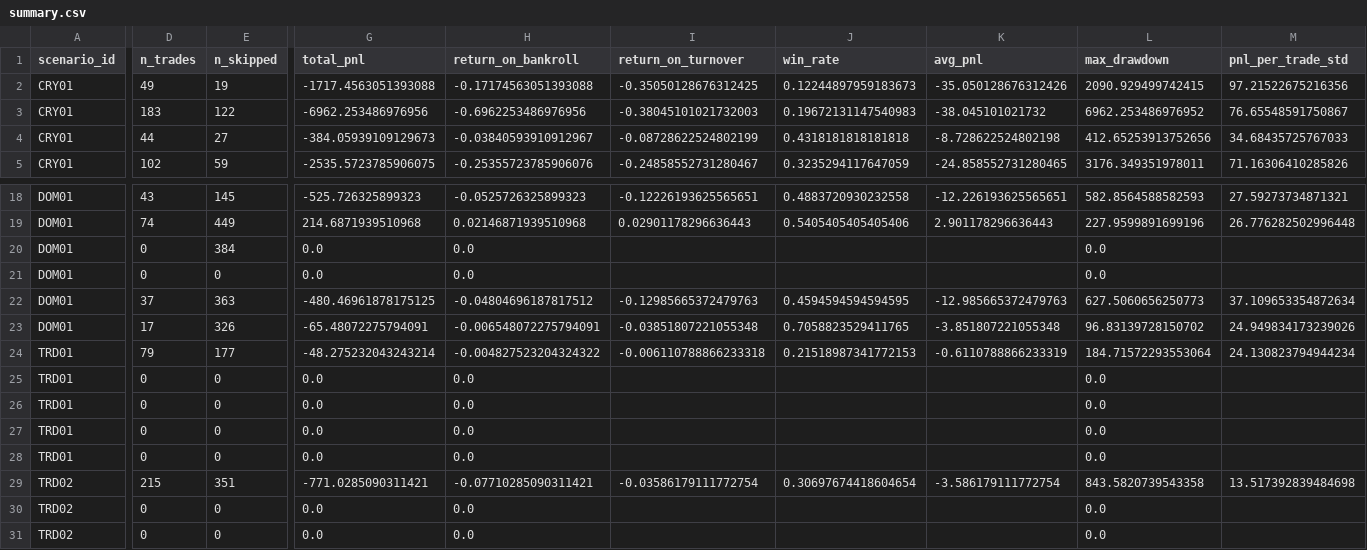
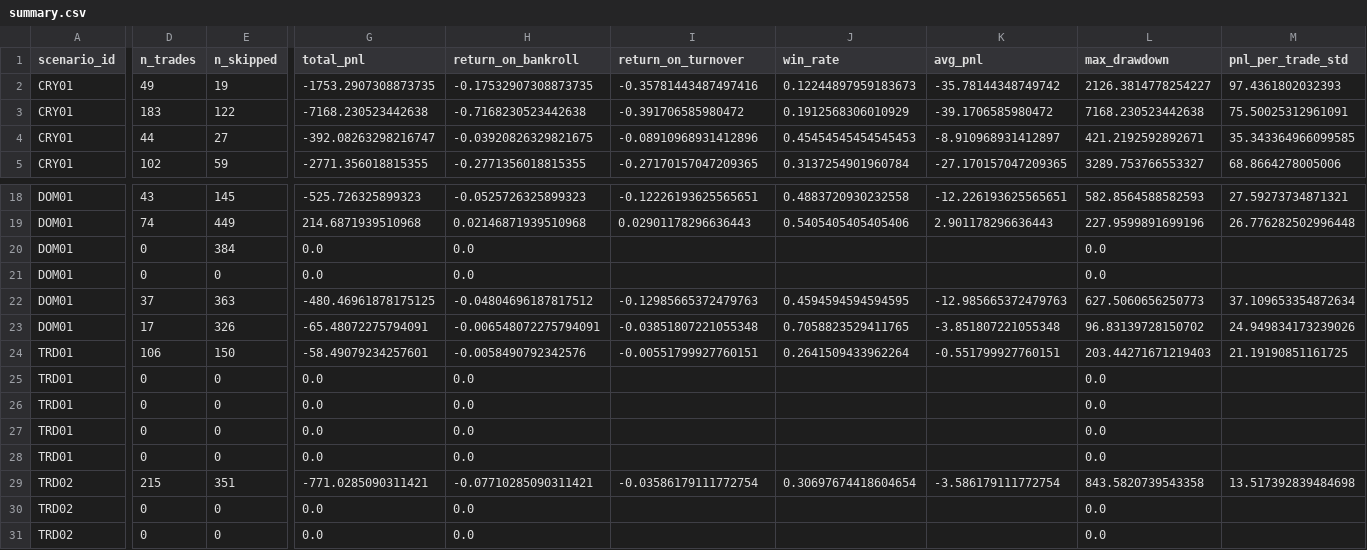
Before and after one commit to luciowlx/polymarket-minitest-reports, a CSV file: simtrade/2026-07-17/summary.csv, drawn as a sheet; only a part is shown, gaps mark what is left out; the diff covers the shown part only; the diff names each change by its address in the sheet, - before the commit and + after, or states it on an @@ line.

```diff
--- a/simtrade/2026-07-17/summary.csv
+++ b/simtrade/2026-07-17/summary.csv
-G2 (total_pnl): -1717.4563051393088
+G2 (total_pnl): -1753.2907308873735
-H2 (return_on_bankroll): -0.17174563051393088
+H2 (return_on_bankroll): -0.17532907308873735
-I2 (return_on_turnover): -0.35050128676312425
+I2 (return_on_turnover): -0.35781443487497416
-K2 (avg_pnl): -35.050128676312426
+K2 (avg_pnl): -35.78144348749742
-L2 (max_drawdown): 2090.929499742415
+L2 (max_drawdown): 2126.3814778254227
-M2 (pnl_per_trade_std): 97.21522675216356
+M2 (pnl_per_trade_std): 97.4361802032393
-G3 (total_pnl): -6962.253486976956
+G3 (total_pnl): -7168.230523442638
-H3 (return_on_bankroll): -0.6962253486976956
+H3 (return_on_bankroll): -0.7168230523442638
-I3 (return_on_turnover): -0.38045101021732003
+I3 (return_on_turnover): -0.391706585980472
-J3 (win_rate): 0.19672131147540983
+J3 (win_rate): 0.1912568306010929
-K3 (avg_pnl): -38.045101021732
+K3 (avg_pnl): -39.1706585980472
-L3 (max_drawdown): 6962.253486976952
+L3 (max_drawdown): 7168.230523442638
-M3 (pnl_per_trade_std): 76.65548591750867
+M3 (pnl_per_trade_std): 75.50025312961091
-G4 (total_pnl): -384.05939109129673
+G4 (total_pnl): -392.08263298216747
-H4 (return_on_bankroll): -0.03840593910912967
+H4 (return_on_bankroll): -0.03920826329821675
-I4 (return_on_turnover): -0.08728622524802199
+I4 (return_on_turnover): -0.08910968931412896
-J4 (win_rate): 0.4318181818181818
+J4 (win_rate): 0.45454545454545453
-K4 (avg_pnl): -8.728622524802198
+K4 (avg_pnl): -8.910968931412897
-L4 (max_drawdown): 412.65253913752656
+L4 (max_drawdown): 421.2192592892671
-M4 (pnl_per_trade_std): 34.68435725767033
+M4 (pnl_per_trade_std): 35.343364966099585
-G5 (total_pnl): -2535.5723785906075
+G5 (total_pnl): -2771.356018815355
-H5 (return_on_bankroll): -0.25355723785906076
+H5 (return_on_bankroll): -0.2771356018815355
-I5 (return_on_turnover): -0.24858552731280467
+I5 (return_on_turnover): -0.27170157047209365
-J5 (win_rate): 0.3235294117647059
+J5 (win_rate): 0.3137254901960784
-K5 (avg_pnl): -24.858552731280465
+K5 (avg_pnl): -27.170157047209365
-L5 (max_drawdown): 3176.349351978011
+L5 (max_drawdown): 3289.753766553327
-M5 (pnl_per_trade_std): 71.16306410285826
+M5 (pnl_per_trade_std): 68.8664278005006
-D24 (n_trades): 79
+D24 (n_trades): 106
-E24 (n_skipped): 177
+E24 (n_skipped): 150
-G24 (total_pnl): -48.275232043243214
+G24 (total_pnl): -58.49079234257601
-H24 (return_on_bankroll): -0.004827523204324322
+H24 (return_on_bankroll): -0.0058490792342576
-I24 (return_on_turnover): -0.006110788866233318
+I24 (return_on_turnover): -0.00551799927760151
-J24 (win_rate): 0.21518987341772153
+J24 (win_rate): 0.2641509433962264
-K24 (avg_pnl): -0.6110788866233319
+K24 (avg_pnl): -0.551799927760151
-L24 (max_drawdown): 184.71572293553064
+L24 (max_drawdown): 203.44271671219403
-M24 (pnl_per_trade_std): 24.130823794944234
+M24 (pnl_per_trade_std): 21.19190851161725
```
Also changed, not shown: 29 edited cells elsewhere in this file, 4 other files.
